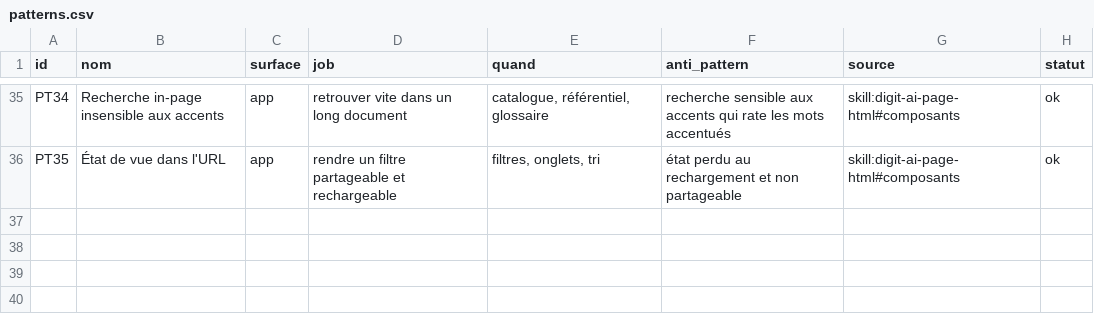
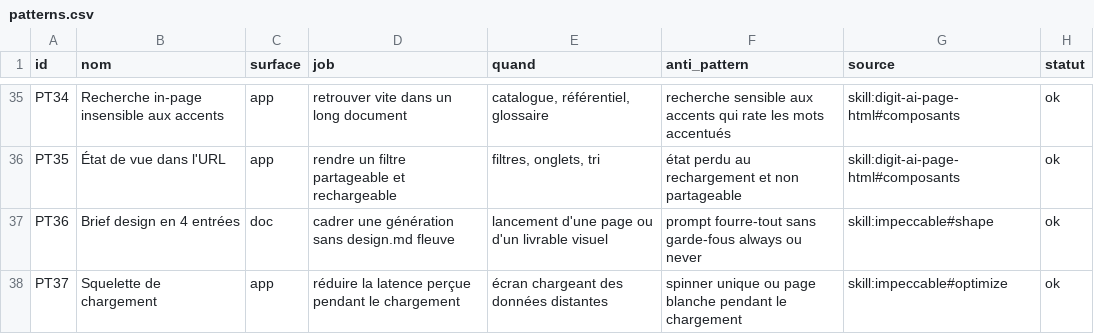
Before and after one commit to iguane39/digit-ai-forge-design, a CSV file: corpus/patterns.csv, drawn as a sheet; only a part is shown, gaps mark what is left out; the diff names each change by its address in the sheet, - before the commit and + after, or states it on an @@ line.

```diff
--- a/corpus/patterns.csv
+++ b/corpus/patterns.csv
+row 37: PT36 | Brief design en 4 entrées | doc | cadrer une génération sans design.md fleuve | lancement d'une page ou d'un livrable visuel | prompt fourre-tout sans garde-fous always ou never | skill:impeccable#shape | ok
+row 38: PT37 | Squelette de chargement | app | réduire la latence perçue pendant le chargement | écran chargeant des données distantes | spinner unique ou page blanche pendant le chargement | skill:impeccable#optimize | ok
```
Also changed, not shown: corpus/guidelines.csv.
